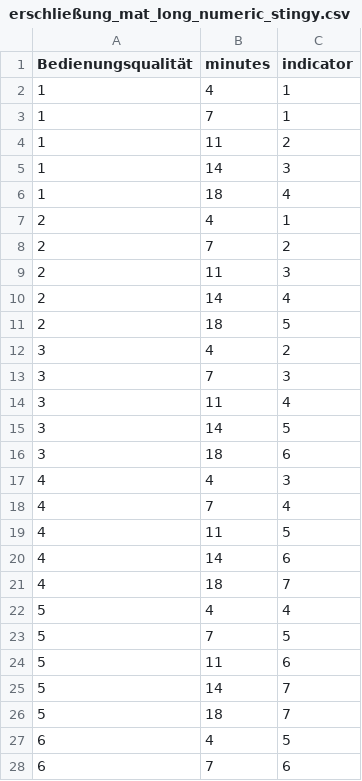
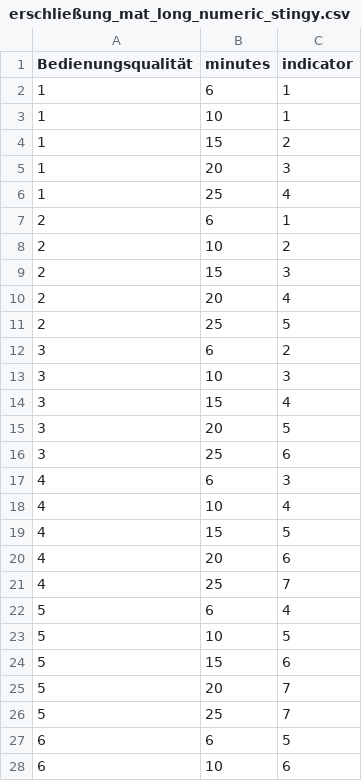
Before and after one commit to Jutzz/networkanalysis, a CSV file: code/erschließung_mat_long_numeric_stingy.csv, drawn as a sheet; only a part is shown; the diff covers the shown part only.

```diff
--- a/code/erschließung_mat_long_numeric_stingy.csv
+++ b/code/erschließung_mat_long_numeric_stingy.csv
@@ -1,28 +1,28 @@
 Bedienungsqualität;minutes;indicator
-1;4;1
-1;7;1
-1;11;2
-1;14;3
-1;18;4
-2;4;1
-2;7;2
-2;11;3
-2;14;4
-2;18;5
-3;4;2
-3;7;3
-3;11;4
-3;14;5
-3;18;6
-4;4;3
-4;7;4
-4;11;5
-4;14;6
-4;18;7
-5;4;4
-5;7;5
-5;11;6
-5;14;7
-5;18;7
-6;4;5
-6;7;6
+1;6;1
+1;10;1
+1;15;2
+1;20;3
+1;25;4
+2;6;1
+2;10;2
+2;15;3
+2;20;4
+2;25;5
+3;6;2
+3;10;3
+3;15;4
+3;20;5
+3;25;6
+4;6;3
+4;10;4
+4;15;5
+4;20;6
+4;25;7
+5;6;4
+5;10;5
+5;15;6
+5;20;7
+5;25;7
+6;6;5
+6;10;6
```
Also changed, not shown: 8 edited cells elsewhere in this file, 36 other files.
